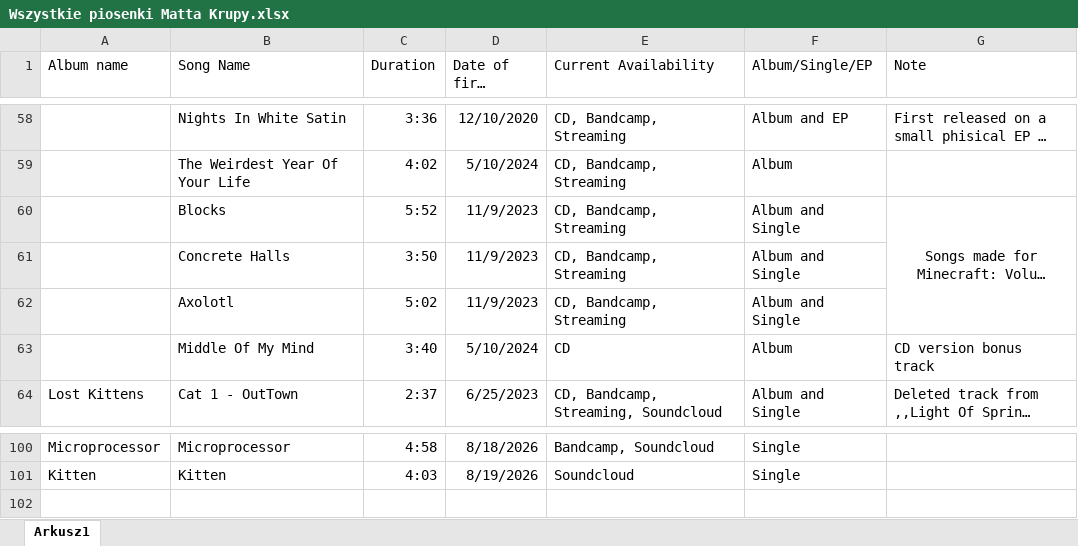
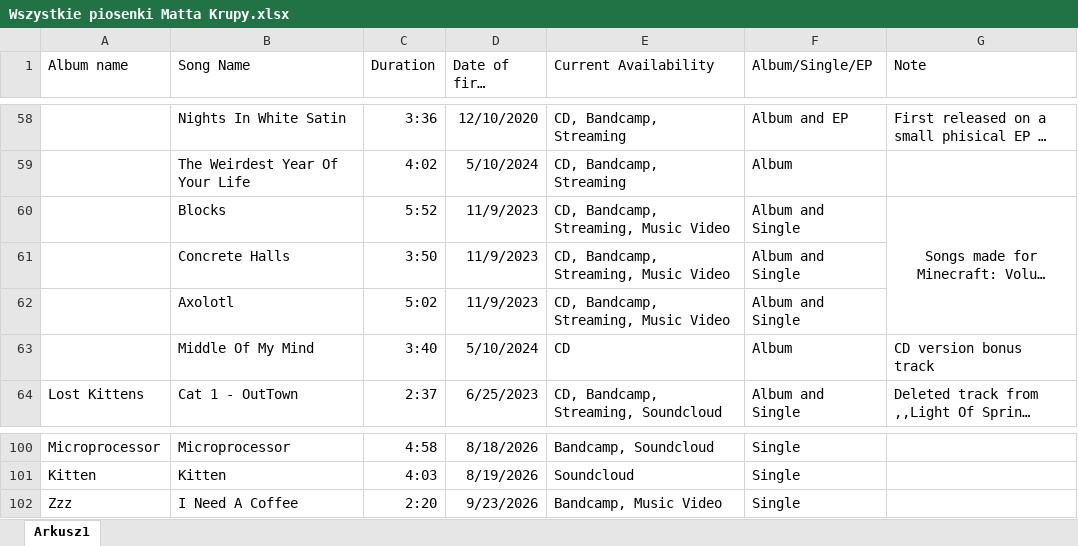
Before and after one commit to OldBeardMan/mattnet, an Excel workbook: Wszystkie piosenki Matta Krupy.xlsx, sheet Arkusz1, drawn as a sheet; only a part is shown, gaps mark what is left out; long unchanged cells end in …; values as stored, in another font and other column widths than the file's, no borders; the diff names each change by its address in the sheet, - before the commit and + after, or states it on an @@ line.

Commit message:
Music videos, I Need A Coffee single and autumn mode

```diff
--- a/Wszystkie piosenki Matta Krupy.xlsx (sheet Arkusz1)
+++ b/Wszystkie piosenki Matta Krupy.xlsx (sheet Arkusz1)
-E60:E62 (Current Availability): CD, Bandcamp, Streaming
+E60:E62 (Current Availability): CD, Bandcamp, Streaming, Music Video
+row 102: Zzz | I Need A Coffee | 2:20 | 9/23/2026 | Bandcamp, Music Video | Single
```
Also changed, not shown: 23 other files.
